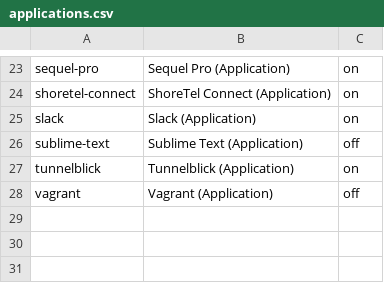
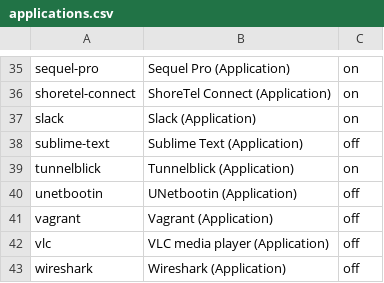
Before and after one commit to eXolnet/exolnet-macos-toolbox, a CSV file: data/preferences/applications.csv, drawn as a sheet; only a part is shown, gaps mark what is left out; the diff covers the shown part only.

Commit message:
Add a bunch of applications to the selector

```diff
--- a/data/preferences/applications.csv
+++ b/data/preferences/applications.csv
@@ -27,2 +39,5 @@ sublime-text,Sublime Text (Application),off
 tunnelblick,Tunnelblick (Application),on
+unetbootin,UNetbootin (Application),off
 vagrant,Vagrant (Application),off
+vlc,VLC media player (Application),off
+wireshark,Wireshark (Application),off
```
Also changed, not shown: 12 added rows elsewhere in this file.
